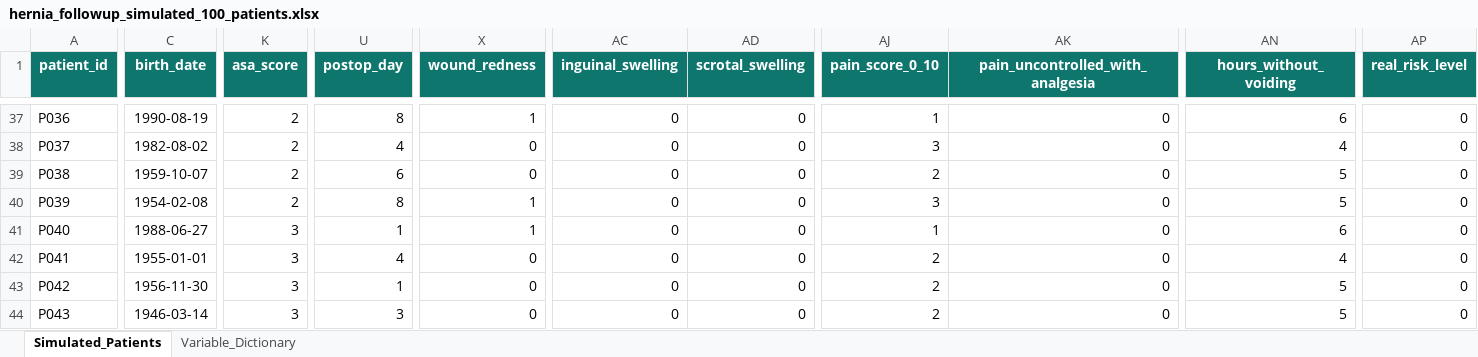
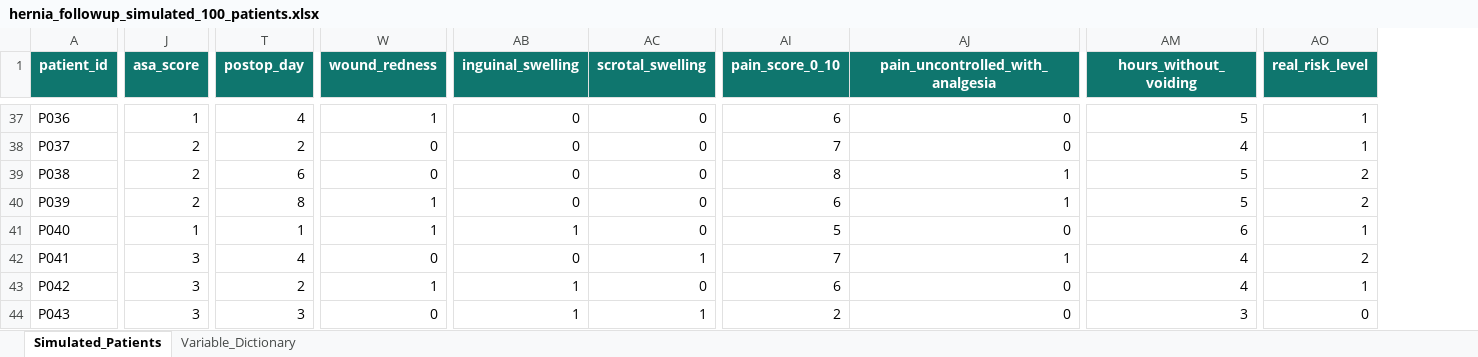
Before and after one commit to fuengomlara/Hernia_followup, an Excel workbook: hernia_followup_simulated_100_patients.xlsx, sheet Simulated_Patients, drawn as a sheet; only a part is shown, gaps mark what is left out; values as stored, in another font and other column widths than the file's, no borders; conditional formats and table styles not drawn; removed rows and columns are numbered as before the commit, all else as after; the diff covers the shown part only; the diff names each change by its address in the sheet, - before the commit and + after, or states it on an @@ line.

```diff
--- a/hernia_followup_simulated_100_patients.xlsx (sheet Simulated_Patients)
+++ b/hernia_followup_simulated_100_patients.xlsx (sheet Simulated_Patients)
-column C (birth_date), rows 37-44: 1990-08-19 | 1982-08-02 | 1959-10-07 | 1954-02-08 | 1988-06-27 | 1955-01-01 | 1956-11-30 | 1946-03-14
-J37 (asa_score): 2
+J37 (asa_score): 1
-T37 (postop_day): 8
+T37 (postop_day): 4
-AI37 (pain_score_0_10): 1
+AI37 (pain_score_0_10): 6
-AM37 (hours_without_voiding): 6
+AM37 (hours_without_voiding): 5
-AO37:AO38 (real_risk_level): 0
+AO37:AO38 (real_risk_level): 1
-T38 (postop_day): 4
+T38 (postop_day): 2
-AI38 (pain_score_0_10): 3
+AI38 (pain_score_0_10): 7
-AI39 (pain_score_0_10): 2
+AI39 (pain_score_0_10): 8
-AJ39:AJ40 (pain_uncontrolled_with_analgesia): 0
+AJ39:AJ40 (pain_uncontrolled_with_analgesia): 1
-AO39:AO40 (real_risk_level): 0
+AO39:AO40 (real_risk_level): 2
-AI40 (pain_score_0_10): 3
+AI40 (pain_score_0_10): 6
-J41 (asa_score): 3
+J41 (asa_score): 1
-AB41 (inguinal_swelling): 0
+AB41 (inguinal_swelling): 1
-AI41 (pain_score_0_10): 1
+AI41 (pain_score_0_10): 5
-AO41 (real_risk_level): 0
+AO41 (real_risk_level): 1
-AC42 (scrotal_swelling): 0
+AC42 (scrotal_swelling): 1
-AI42 (pain_score_0_10): 2
+AI42 (pain_score_0_10): 7
-AJ42 (pain_uncontrolled_with_analgesia): 0
+AJ42 (pain_uncontrolled_with_analgesia): 1
-AO42 (real_risk_level): 0
+AO42 (real_risk_level): 2
-T43 (postop_day): 1
+T43 (postop_day): 2
-W43 (wound_redness): 0
+W43 (wound_redness): 1
-AB43:AB44 (inguinal_swelling): 0
+AB43:AB44 (inguinal_swelling): 1
-AI43 (pain_score_0_10): 2
+AI43 (pain_score_0_10): 6
-AM43 (hours_without_voiding): 5
+AM43 (hours_without_voiding): 4
-AO43 (real_risk_level): 0
+AO43 (real_risk_level): 1
-AC44 (scrotal_swelling): 0
+AC44 (scrotal_swelling): 1
-AM44 (hours_without_voiding): 5
+AM44 (hours_without_voiding): 3
```
Also changed, not shown: 289 edited cells elsewhere in this sheet, sheet Variable_Dictionary.
